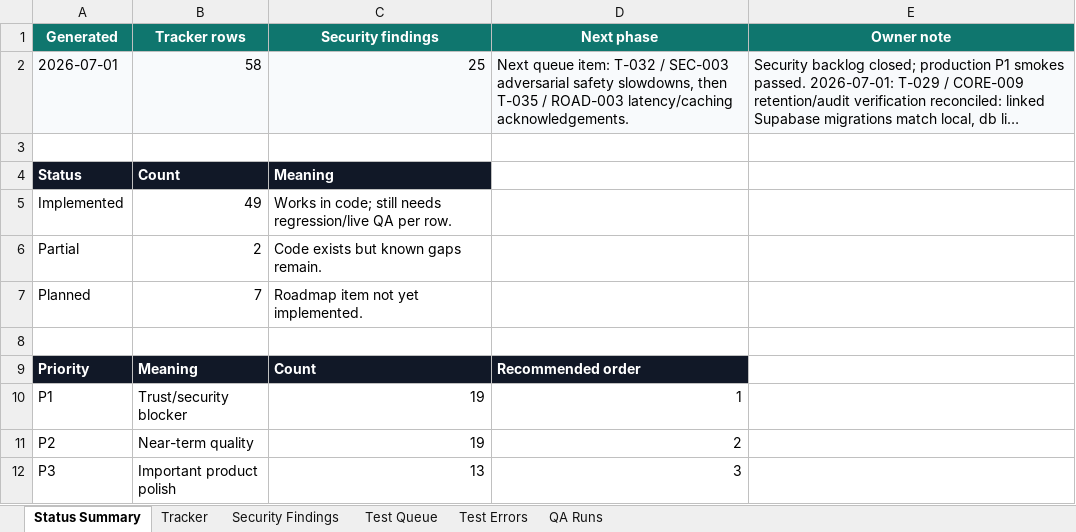
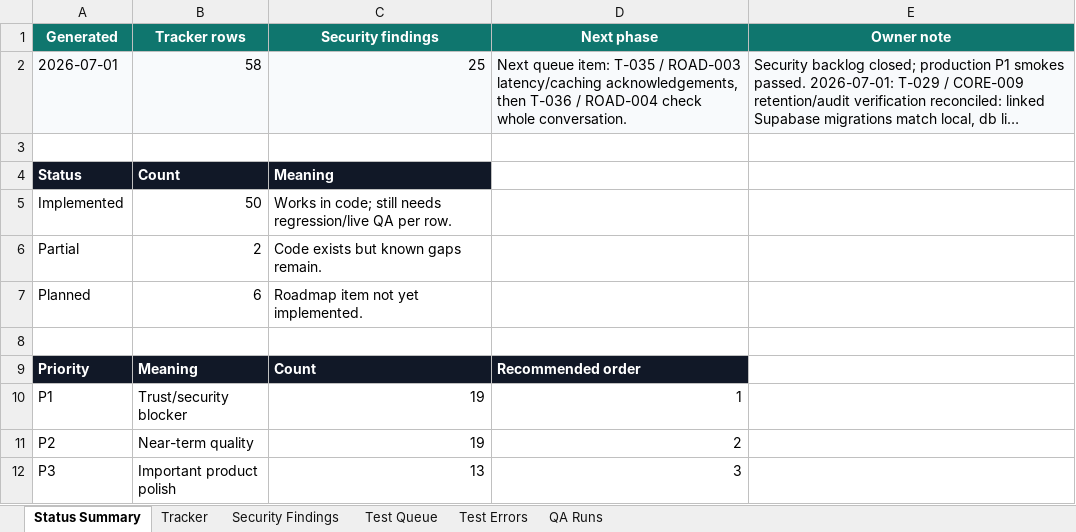
Before and after one commit to Web-pixel-creator/Scam-guard-Main, an Excel workbook: ai_docs/FEATURE_USER_STORY_TRACKER.xlsx, sheet Status Summary, drawn as a sheet; only a part is shown; long unchanged cells end in …; values as stored, in another font and other column widths than the file's, no borders; the diff names each change by its address in the sheet, - before the commit and + after, or states it on an @@ line.

```diff
--- a/ai_docs/FEATURE_USER_STORY_TRACKER.xlsx (sheet Status Summary)
+++ b/ai_docs/FEATURE_USER_STORY_TRACKER.xlsx (sheet Status Summary)
-D2 (Next phase): …queue item: T-032 / SEC-003 adversarial safety slowdowns, then T-035 / ROAD-003 latency/caching acknowledgements.
+D2 (Next phase): …queue item: T-035 / ROAD-003 latency/caching acknowledgements, then T-036 / ROAD-004 check whole conversation.
-B5 (Tracker rows): 49
+B5 (Tracker rows): 50
-B7 (Tracker rows): 7
+B7 (Tracker rows): 6
```
Also changed, not shown: sheet QA Runs, sheet Tracker, sheet Test Queue, 10 other files.
